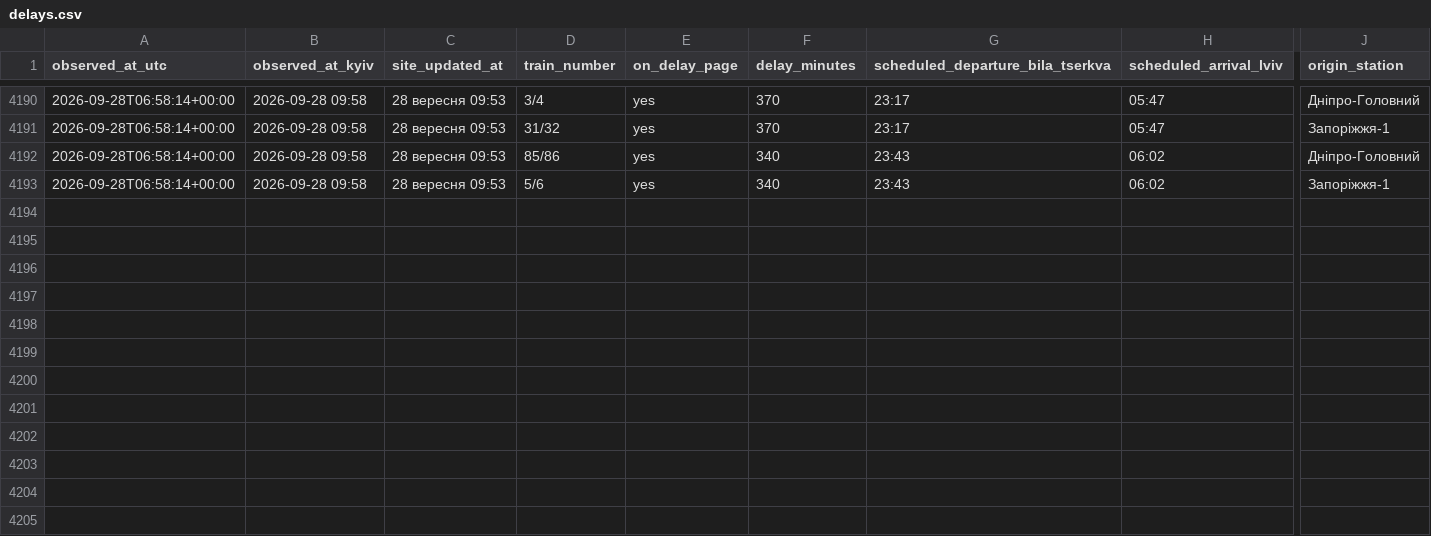
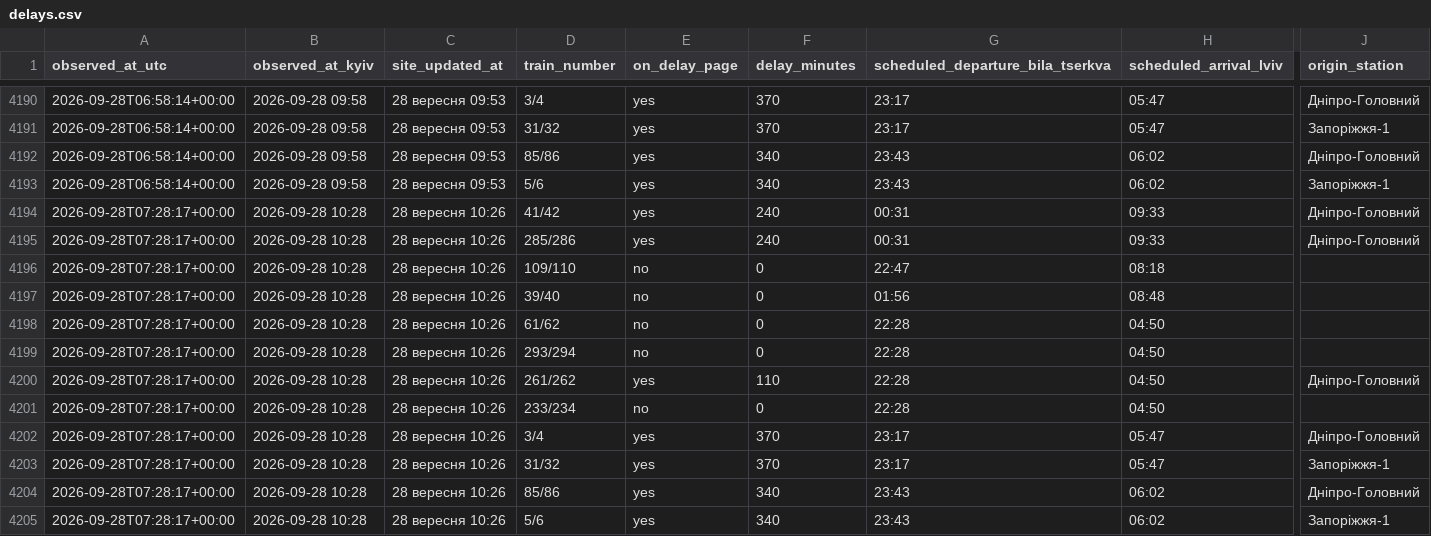
Before and after one commit to Canary2132/delays-tracker, a CSV file: data/delays.csv, drawn as a sheet; only a part is shown, gaps mark what is left out; rows hold the shown columns only; the diff names each change by its address in the sheet, - before the commit and + after, or states it on an @@ line.

Commit message:
data: 2026-09-28 07:28 UTC

```diff
--- a/data/delays.csv
+++ b/data/delays.csv
+row 4194: 2026-09-28T07:28:17+00:00 | 2026-09-28 10:28 | 28 вересня 10:26 | 41/42 | yes | 240 | 00:31 | 09:33 | Дніпро-Головний
+row 4195: 2026-09-28T07:28:17+00:00 | 2026-09-28 10:28 | 28 вересня 10:26 | 285/286 | yes | 240 | 00:31 | 09:33 | Дніпро-Головний
+row 4196: 2026-09-28T07:28:17+00:00 | 2026-09-28 10:28 | 28 вересня 10:26 | 109/110 | no | 0 | 22:47 | 08:18
+row 4197: 2026-09-28T07:28:17+00:00 | 2026-09-28 10:28 | 28 вересня 10:26 | 39/40 | no | 0 | 01:56 | 08:48
+row 4198: 2026-09-28T07:28:17+00:00 | 2026-09-28 10:28 | 28 вересня 10:26 | 61/62 | no | 0 | 22:28 | 04:50
+row 4199: 2026-09-28T07:28:17+00:00 | 2026-09-28 10:28 | 28 вересня 10:26 | 293/294 | no | 0 | 22:28 | 04:50
+row 4200: 2026-09-28T07:28:17+00:00 | 2026-09-28 10:28 | 28 вересня 10:26 | 261/262 | yes | 110 | 22:28 | 04:50 | Дніпро-Головний
+row 4201: 2026-09-28T07:28:17+00:00 | 2026-09-28 10:28 | 28 вересня 10:26 | 233/234 | no | 0 | 22:28 | 04:50
+row 4202: 2026-09-28T07:28:17+00:00 | 2026-09-28 10:28 | 28 вересня 10:26 | 3/4 | yes | 370 | 23:17 | 05:47 | Дніпро-Головний
+row 4203: 2026-09-28T07:28:17+00:00 | 2026-09-28 10:28 | 28 вересня 10:26 | 31/32 | yes | 370 | 23:17 | 05:47 | Запоріжжя-1
+row 4204: 2026-09-28T07:28:17+00:00 | 2026-09-28 10:28 | 28 вересня 10:26 | 85/86 | yes | 340 | 23:43 | 06:02 | Дніпро-Головний
+row 4205: 2026-09-28T07:28:17+00:00 | 2026-09-28 10:28 | 28 вересня 10:26 | 5/6 | yes | 340 | 23:43 | 06:02 | Запоріжжя-1
```
